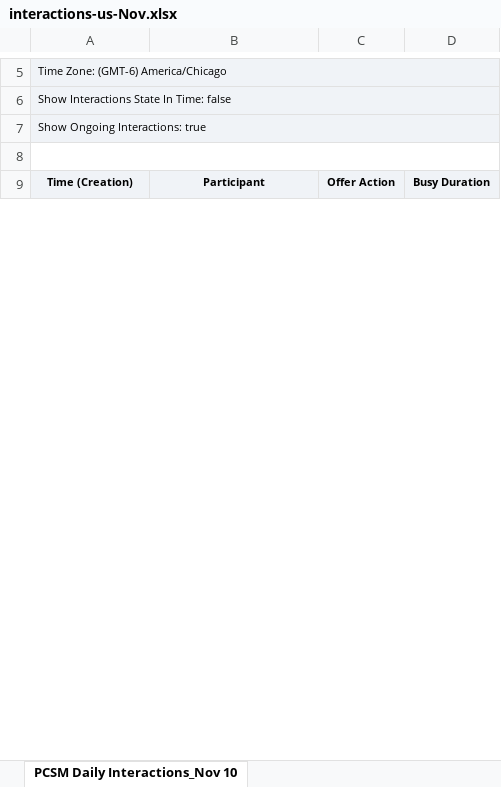
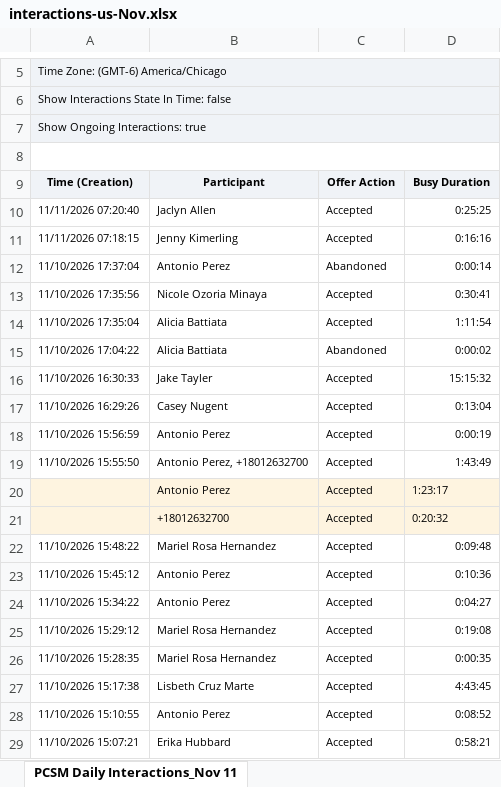
Before and after one commit to timramosthryv/pcsmtalktime, an Excel workbook: data/interactions-us-Nov.xlsx, sheet PCSM Daily Interactions_Nov 11, drawn as a sheet; only a part is shown, gaps mark what is left out; values as stored, in another font and other column widths than the file's, no borders; the diff covers the shown part only; the diff names each change by its address in the sheet, - before the commit and + after, or states it on an @@ line.

```diff
--- a/data/interactions-us-Nov.xlsx (sheet PCSM Daily Interactions_Nov 11)
+++ b/data/interactions-us-Nov.xlsx (sheet PCSM Daily Interactions_Nov 11)
-sheet tab: PCSM Daily Interactions_Nov 10
+sheet tab: PCSM Daily Interactions_Nov 11
+row 10: 11/11/2026 07:20:40 | Jaclyn Allen | Accepted | 0:25:25
+row 11: 11/11/2026 07:18:15 | Jenny Kimerling | Accepted | 0:16:16
+row 12: 11/10/2026 17:37:04 | Antonio Perez | Abandoned | 0:00:14
+row 13: 11/10/2026 17:35:56 | Nicole Ozoria Minaya | Accepted | 0:30:41
+row 14: 11/10/2026 17:35:04 | Alicia Battiata | Accepted | 1:11:54
+row 15: 11/10/2026 17:04:22 | Alicia Battiata | Abandoned | 0:00:02
+row 16: 11/10/2026 16:30:33 | Jake Tayler | Accepted | 15:15:32
+row 17: 11/10/2026 16:29:26 | Casey Nugent | Accepted | 0:13:04
+row 18: 11/10/2026 15:56:59 | Antonio Perez | Accepted | 0:00:19
+row 19: 11/10/2026 15:55:50 | Antonio Perez, +18012632700 | Accepted | 1:43:49
+row 20:  | Antonio Perez | Accepted | 1:23:17
+row 21:  | +18012632700 | Accepted | 0:20:32
+row 22: 11/10/2026 15:48:22 | Mariel Rosa Hernandez | Accepted | 0:09:48
+row 23: 11/10/2026 15:45:12 | Antonio Perez | Accepted | 0:10:36
+row 24: 11/10/2026 15:34:22 | Antonio Perez | Accepted | 0:04:27
+row 25: 11/10/2026 15:29:12 | Mariel Rosa Hernandez | Accepted | 0:19:08
+row 26: 11/10/2026 15:28:35 | Mariel Rosa Hernandez | Accepted | 0:00:35
+row 27: 11/10/2026 15:17:38 | Lisbeth Cruz Marte | Accepted | 4:43:45
+row 28: 11/10/2026 15:10:55 | Antonio Perez | Accepted | 0:08:52
+row 29: 11/10/2026 15:07:21 | Erika Hubbard | Accepted | 0:58:21
```
Also changed, not shown: 184 added rows and 11 edited cells elsewhere in this sheet, data/handling-aus-Nov.xlsx, data/handling-us-Nov.xlsx, 4 other files.
